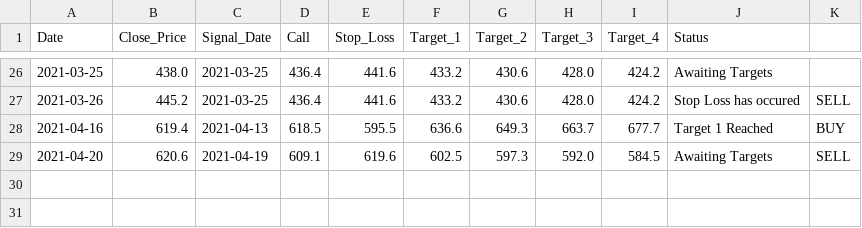
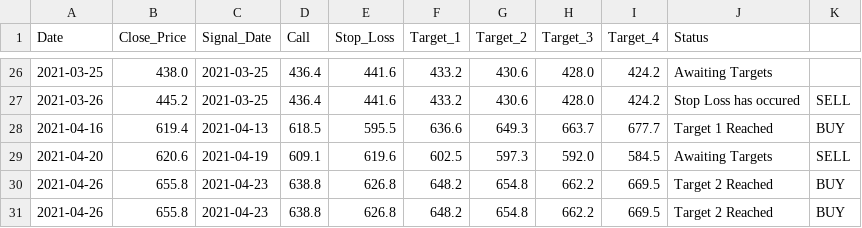
Before and after one commit to Harsh-Sanklecha/stockanalysis, a CSV file: media/JSWSTEEL_report.csv, drawn as a sheet; only a part is shown, gaps mark what is left out.

```diff
--- a/media/JSWSTEEL_report.csv
+++ b/media/JSWSTEEL_report.csv
@@ -29 +29,3 @@ Date,Close_Price,Signal_Date,Call,Stop_Loss,Target_1,Target_2,Target_3,Target_4,
 2021-04-20,620.6,2021-04-19,609.1,619.6,602.5,597.3,592.0,584.5,Awaiting Targets,SELL
+2021-04-26,655.8,2021-04-23,638.8,626.8,648.2,654.8,662.2,669.5,Target 2 Reached,BUY
+2021-04-26,655.8,2021-04-23,638.8,626.8,648.2,654.8,662.2,669.5,Target 2 Reached,BUY
```
Also changed, not shown: media/BAJFINANCE_report.csv, media/COALINDIA_report.csv, 22 other files.
